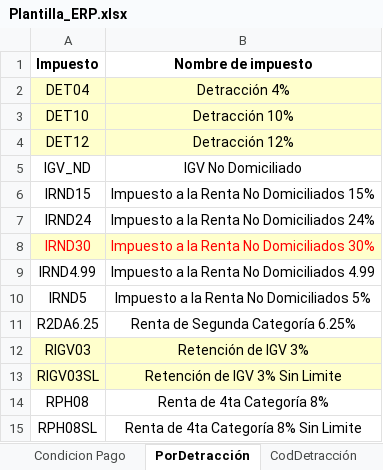
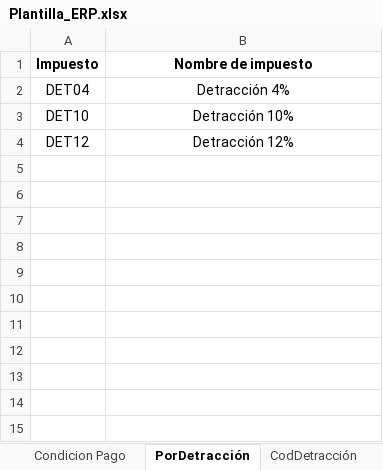
Before and after one commit to renzomontenegro/xmlparser, an Excel workbook: plantillas/Plantilla_ERP.xlsx, sheet PorDetracción, drawn as a sheet; values as stored, in another font and other column widths than the file's, no borders; the diff names each change by its address in the sheet, - before the commit and + after, or states it on an @@ line.

```diff
--- a/plantillas/Plantilla_ERP.xlsx (sheet PorDetracción)
+++ b/plantillas/Plantilla_ERP.xlsx (sheet PorDetracción)
-A2:B4 fill: #FFFFCC
+A2:B4 fill: none
-row 5: IGV_ND | IGV No Domiciliado
-row 6: IRND15 | Impuesto a la Renta No Domiciliados 15%
-row 7: IRND24 | Impuesto a la Renta No Domiciliados 24%
-row 8: IRND30 | Impuesto a la Renta No Domiciliados 30%
-row 9: IRND4.99 | Impuesto a la Renta No Domiciliados 4.99
-row 10: IRND5 | Impuesto a la Renta No Domiciliados 5%
-row 11: R2DA6.25 | Renta de Segunda Categoría 6.25%
-row 12: RIGV03 | Retención de IGV 3%
-row 13: RIGV03SL | Retención de IGV 3% Sin Limite
-row 14: RPH08 | Renta de 4ta Categoría 8%
-row 15: RPH08SL | Renta de 4ta Categoría 8% Sin Limite
```
Also changed, not shown: sheet CCOs, sheet TipoFac, sheet CodDetracción.
